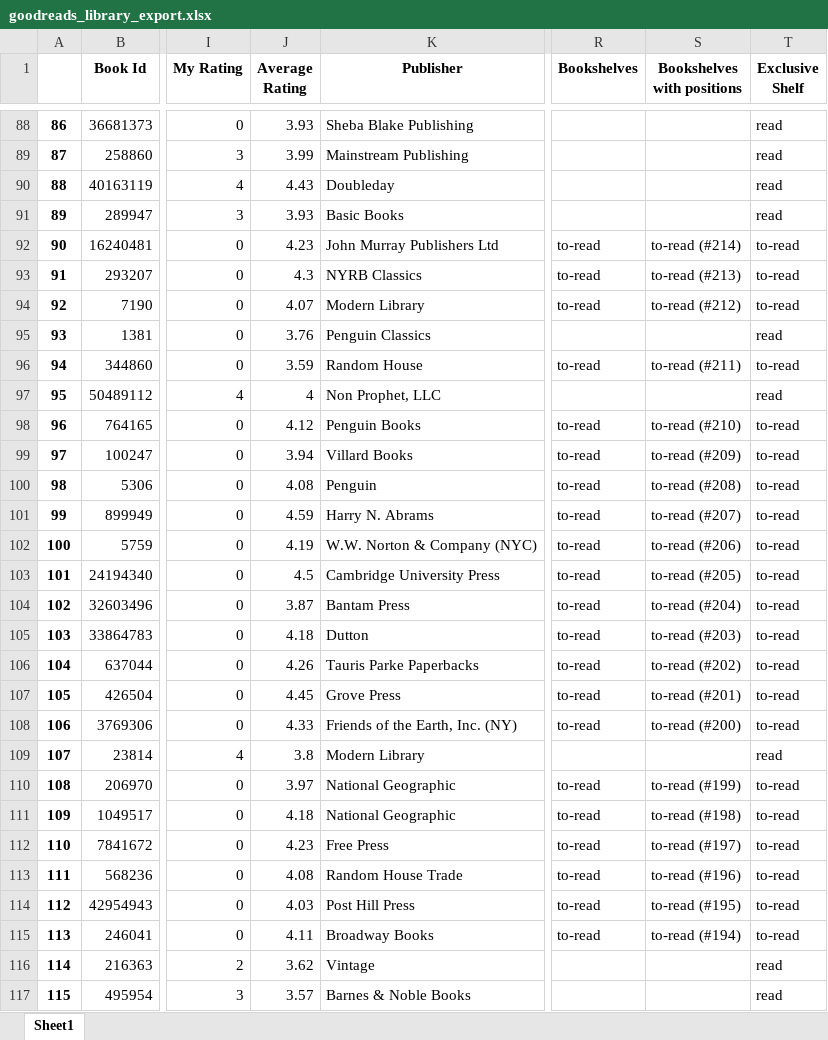
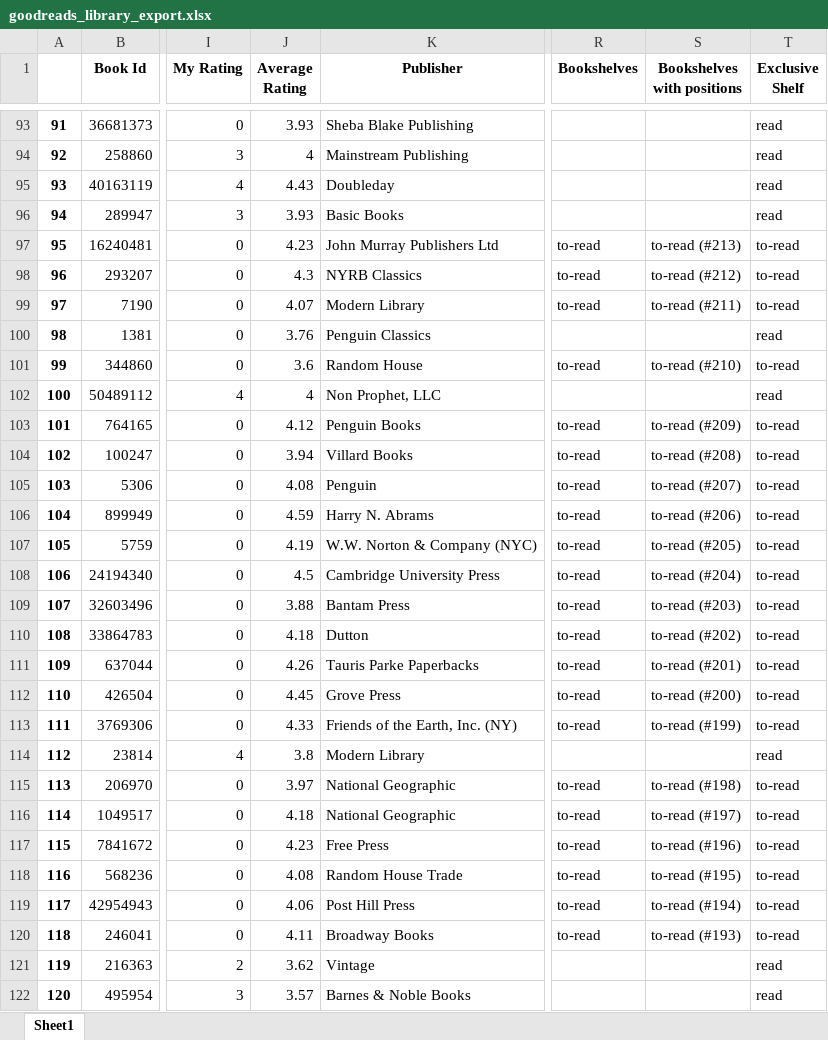
Before and after one commit to 210ethan/210ethan.github.io, an Excel workbook: knowledge/books/book_reviews/goodreads_library_export.xlsx, sheet Sheet1, drawn as a sheet; only a part is shown, gaps mark what is left out; values as stored, in another font and other column widths than the file's, no borders; addresses are those after the commit; the diff covers the shown part only; the diff names each change by its address in the sheet, - before the commit and + after, or states it on an @@ line.

Commit message:
books
new review, changes to human accomplishment

```diff
--- a/knowledge/books/book_reviews/goodreads_library_export.xlsx (sheet Sheet1)
+++ b/knowledge/books/book_reviews/goodreads_library_export.xlsx (sheet Sheet1)
@@ column A renumbered from row 7 down @@
-J94 (Average Rating): 3.99
+J94 (Average Rating): 4
-S97 (Bookshelves with positions): to-read (#214)
+S97 (Bookshelves with positions): to-read (#213)
-S98 (Bookshelves with positions): to-read (#213)
+S98 (Bookshelves with positions): to-read (#212)
-S99 (Bookshelves with positions): to-read (#212)
+S99 (Bookshelves with positions): to-read (#211)
-J101 (Average Rating): 3.59
+J101 (Average Rating): 3.6
-S101 (Bookshelves with positions): to-read (#211)
+S101 (Bookshelves with positions): to-read (#210)
-S103 (Bookshelves with positions): to-read (#210)
+S103 (Bookshelves with positions): to-read (#209)
-S104 (Bookshelves with positions): to-read (#209)
+S104 (Bookshelves with positions): to-read (#208)
-S105 (Bookshelves with positions): to-read (#208)
+S105 (Bookshelves with positions): to-read (#207)
-S106 (Bookshelves with positions): to-read (#207)
+S106 (Bookshelves with positions): to-read (#206)
-S107 (Bookshelves with positions): to-read (#206)
+S107 (Bookshelves with positions): to-read (#205)
-S108 (Bookshelves with positions): to-read (#205)
+S108 (Bookshelves with positions): to-read (#204)
-J109 (Average Rating): 3.87
+J109 (Average Rating): 3.88
-S109 (Bookshelves with positions): to-read (#204)
+S109 (Bookshelves with positions): to-read (#203)
-S110 (Bookshelves with positions): to-read (#203)
+S110 (Bookshelves with positions): to-read (#202)
-S111 (Bookshelves with positions): to-read (#202)
+S111 (Bookshelves with positions): to-read (#201)
-S112 (Bookshelves with positions): to-read (#201)
+S112 (Bookshelves with positions): to-read (#200)
-S113 (Bookshelves with positions): to-read (#200)
+S113 (Bookshelves with positions): to-read (#199)
-S115 (Bookshelves with positions): to-read (#199)
+S115 (Bookshelves with positions): to-read (#198)
-S116 (Bookshelves with positions): to-read (#198)
+S116 (Bookshelves with positions): to-read (#197)
-S117 (Bookshelves with positions): to-read (#197)
+S117 (Bookshelves with positions): to-read (#196)
-S118 (Bookshelves with positions): to-read (#196)
+S118 (Bookshelves with positions): to-read (#195)
-J119 (Average Rating): 4.03
+J119 (Average Rating): 4.06
-S119 (Bookshelves with positions): to-read (#195)
+S119 (Bookshelves with positions): to-read (#194)
-S120 (Bookshelves with positions): to-read (#194)
+S120 (Bookshelves with positions): to-read (#193)
```
Also changed, not shown: 5 added rows, 1 removed row and 202 edited cells elsewhere in this sheet, 5 other files.
